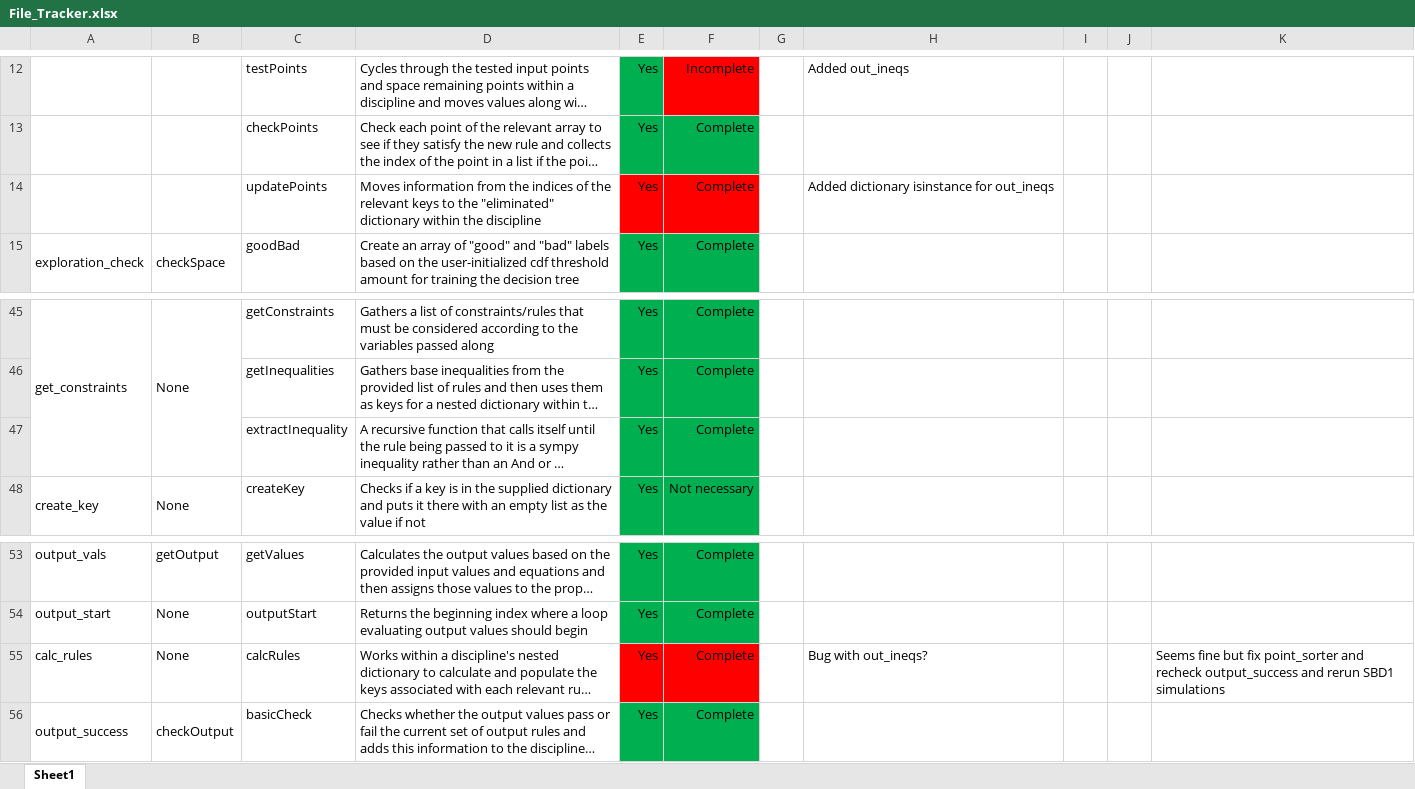
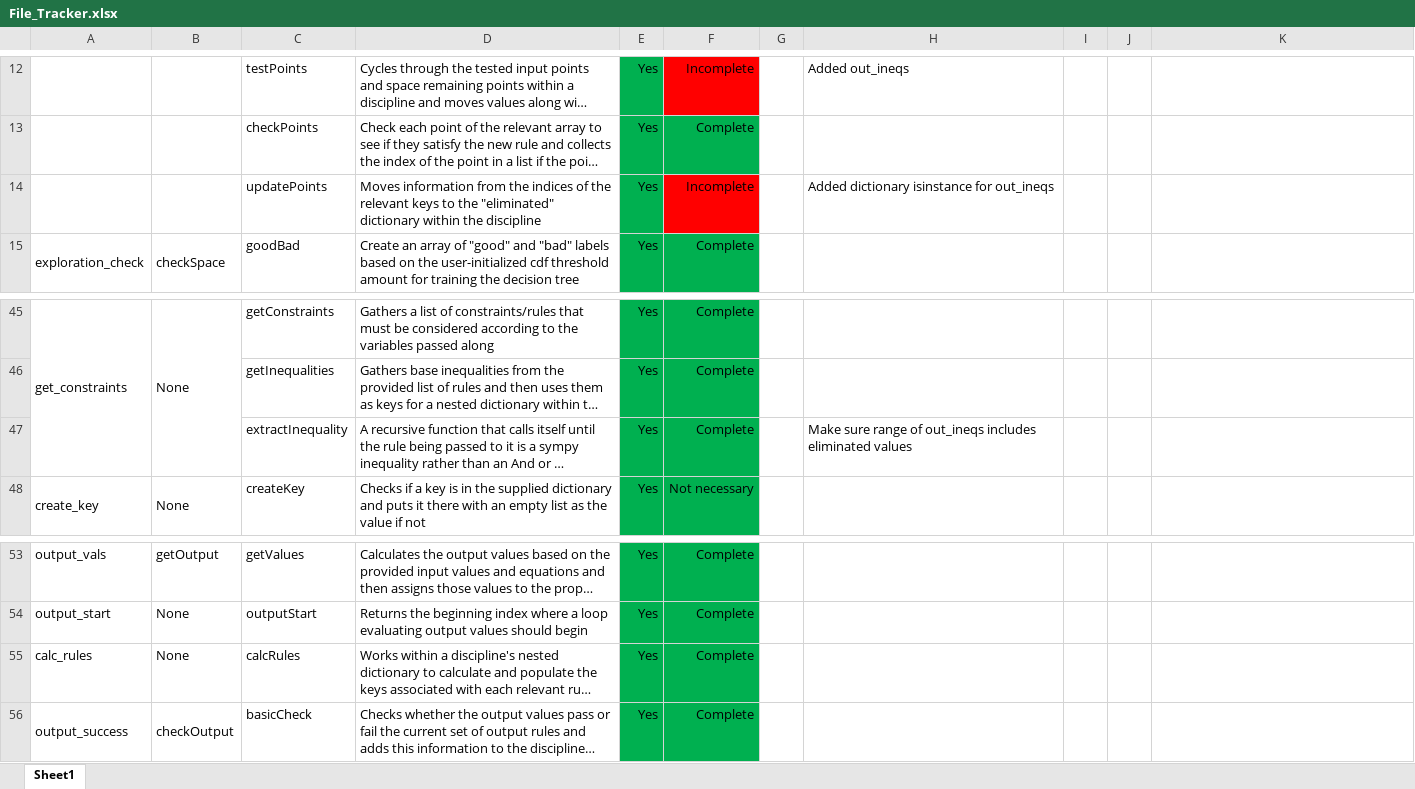
Before and after one commit to Marine-Structures-Design-Lab/DesignSpace_Fragility, an Excel workbook: Python Code/File_Tracker.xlsx, sheet Sheet1, drawn as a sheet; only a part is shown, gaps mark what is left out; long unchanged cells end in …; values as stored, in another font and other column widths than the file's, no borders; the diff names each change by its address in the sheet, - before the commit and + after, or states it on an @@ line.

Commit message:
Fixed out_ineqs bug

```diff
--- a/Python Code/File_Tracker.xlsx (sheet Sheet1)
+++ b/Python Code/File_Tracker.xlsx (sheet Sheet1)
-E14 fill: #FF0000
+E14 fill: #00B050
-F14: Complete
+F14: Incomplete
-H47: (empty)
+H47: Make sure range of out_ineqs includes eliminated values
-E55:F55 fill: #FF0000
+E55:F55 fill: #00B050
-H55: Bug with out_ineqs?
+H55: (empty)
-K55: Seems fine but fix point_sorter and recheck output_success and rerun SBD1 simulations
+K55: (empty)
```
Also changed, not shown: 2 other files.
